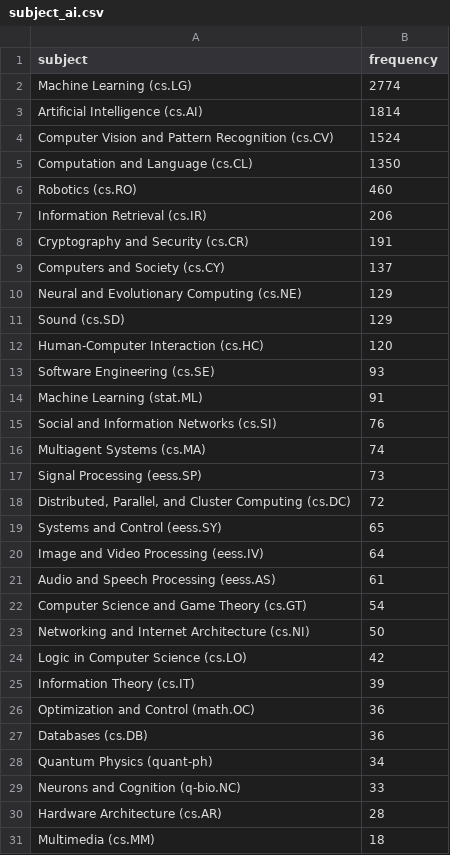
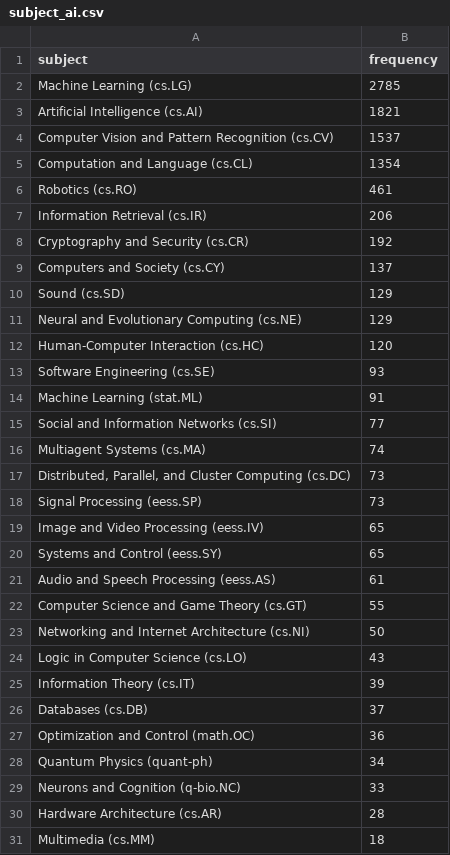
Before and after one commit to ThomasKranz/arxiv_ETL, a CSV file: data/subject_ai.csv, drawn as a sheet; only a part is shown; the diff covers the shown part only.

Commit message:
data updated

```diff
--- a/data/subject_ai.csv
+++ b/data/subject_ai.csv
@@ -1,12 +1,12 @@
 subject,frequency
-Machine Learning (cs.LG),2774
-Artificial Intelligence (cs.AI),1814
-Computer Vision and Pattern Recognition (cs.CV),1524
-Computation and Language (cs.CL),1350
-Robotics (cs.RO),460
+Machine Learning (cs.LG),2785
+Artificial Intelligence (cs.AI),1821
+Computer Vision and Pattern Recognition (cs.CV),1537
+Computation and Language (cs.CL),1354
+Robotics (cs.RO),461
 Information Retrieval (cs.IR),206
-Cryptography and Security (cs.CR),191
+Cryptography and Security (cs.CR),192
 Computers and Society (cs.CY),137
+Sound (cs.SD),129
 Neural and Evolutionary Computing (cs.NE),129
-Sound (cs.SD),129
 Human-Computer Interaction (cs.HC),120
@@ -14,15 +14,15 @@ Software Engineering (cs.SE),93
 Machine Learning (stat.ML),91
-Social and Information Networks (cs.SI),76
+Social and Information Networks (cs.SI),77
 Multiagent Systems (cs.MA),74
+"Distributed, Parallel, and Cluster Computing (cs.DC)",73
 Signal Processing (eess.SP),73
-"Distributed, Parallel, and Cluster Computing (cs.DC)",72
+Image and Video Processing (eess.IV),65
 Systems and Control (eess.SY),65
-Image and Video Processing (eess.IV),64
 Audio and Speech Processing (eess.AS),61
-Computer Science and Game Theory (cs.GT),54
+Computer Science and Game Theory (cs.GT),55
 Networking and Internet Architecture (cs.NI),50
-Logic in Computer Science (cs.LO),42
+Logic in Computer Science (cs.LO),43
 Information Theory (cs.IT),39
+Databases (cs.DB),37
 Optimization and Control (math.OC),36
-Databases (cs.DB),36
 Quantum Physics (quant-ph),34
```
Also changed, not shown: 3 moved rows elsewhere in this file, 2 other files.
